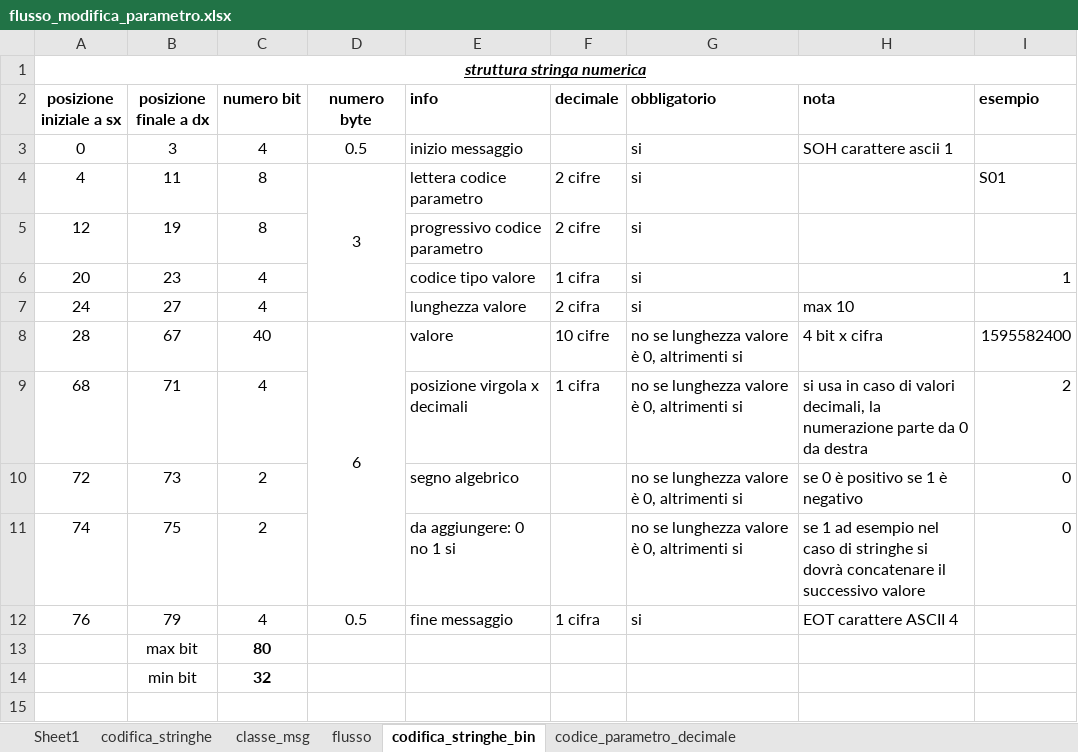
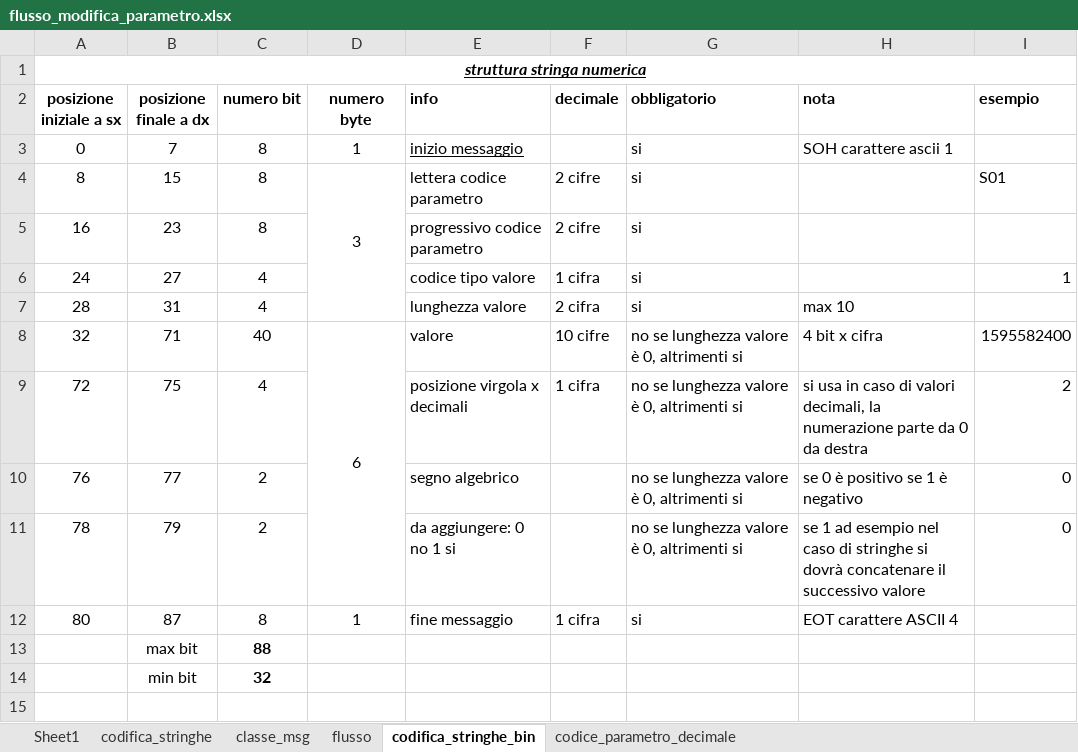
Before and after one commit to linconsulting/a01, an Excel workbook: transm/flusso_modifica_parametro.xlsx, sheet codifica_stringhe_bin, drawn as a sheet; only a part is shown; values as stored, in another font and other column widths than the file's, no borders; removed rows and columns are numbered as before the commit, all else as after; the diff names each change by its address in the sheet, - before the commit and + after, or states it on an @@ line.

Commit message:
decode byte

```diff
--- a/transm/flusso_modifica_parametro.xlsx (sheet codifica_stringhe_bin)
+++ b/transm/flusso_modifica_parametro.xlsx (sheet codifica_stringhe_bin)
-B3 (posizione finale a dx): 3
+B3 (posizione finale a dx): 7
-C3 (numero bit): 4
+C3 (numero bit): 8
-D3 (numero byte): 0.5
+D3 (numero byte): 1
-E3 underline: off
+E3 underline: on
-A4 (posizione iniziale a sx): 4
+A4 (posizione iniziale a sx): 8
-B4 (posizione finale a dx): 11
+B4 (posizione finale a dx): 15
-row 5: 12 | 19 | 8 |  | progressivo codice parametro | 2 cifre | si
-A5 (posizione iniziale a sx): 20
+A5 (posizione iniziale a sx): 16
-C5 (numero bit): 4
+C5 (numero bit): 8
-E5 (info): codice tipo valore
+E5 (info): progressivo codice parametro
-F5 (decimale): 1 cifra
+F5 (decimale): 2 cifre
-I5 (esempio): 1
+I5 (esempio): (empty)
-E6 (info): lunghezza valore
+E6 (info): codice tipo valore
-F6 (decimale): 2 cifra
+F6 (decimale): 1 cifra
-H6 (nota): max 10
+H6 (nota): (empty)
-I6 (esempio): (empty)
+I6 (esempio): 1
+row 7: 28 | 31 | 4 |  | lunghezza valore | 2 cifra | si | max 10
-A8 (posizione iniziale a sx): 28
+A8 (posizione iniziale a sx): 32
-B8 (posizione finale a dx): 67
+B8 (posizione finale a dx): 71
-A9 (posizione iniziale a sx): 68
+A9 (posizione iniziale a sx): 72
-B9 (posizione finale a dx): 71
+B9 (posizione finale a dx): 75
-A10 (posizione iniziale a sx): 72
+A10 (posizione iniziale a sx): 76
-B10 (posizione finale a dx): 73
+B10 (posizione finale a dx): 77
-A11 (posizione iniziale a sx): 74
+A11 (posizione iniziale a sx): 78
-B11 (posizione finale a dx): 75
+B11 (posizione finale a dx): 79
-A12 (posizione iniziale a sx): 76
+A12 (posizione iniziale a sx): 80
-B12 (posizione finale a dx): 79
+B12 (posizione finale a dx): 87
-C12 (numero bit): 4
+C12 (numero bit): 8
-D12 (numero byte): 0.5
+D12 (numero byte): 1
-C13 (numero bit): 80
+C13 (numero bit): 88
```
Also changed, not shown: formulas that keep their value, 3 other files.
